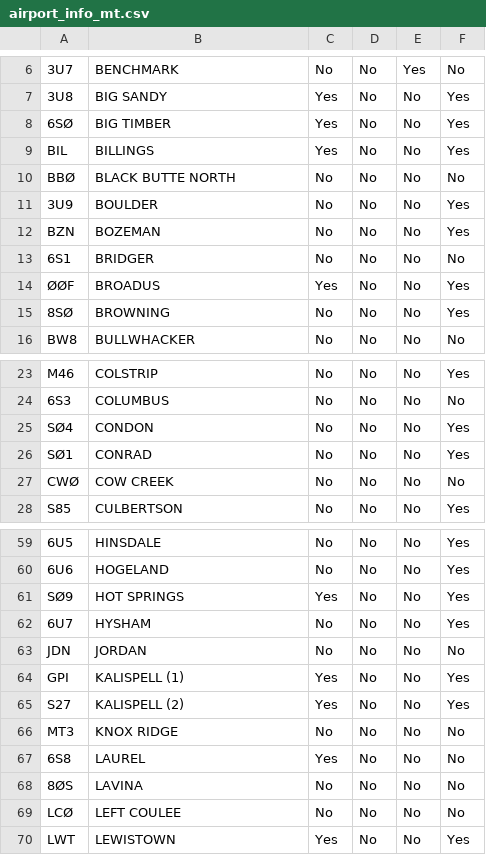
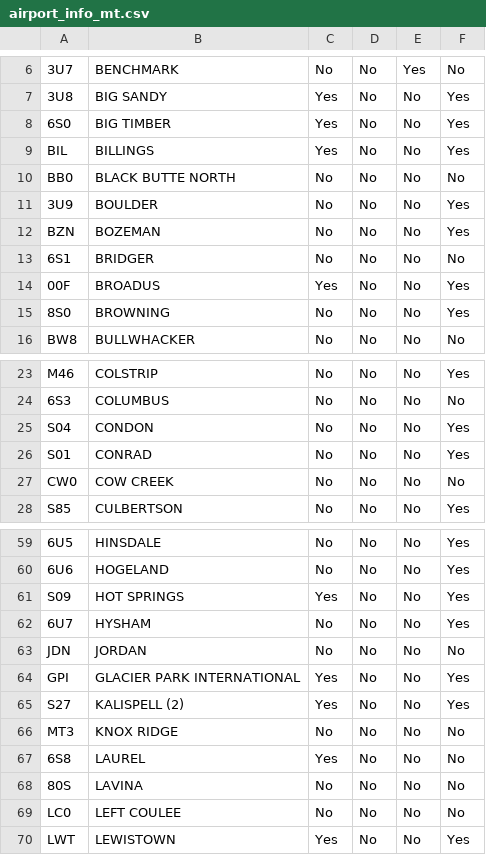
Before and after one commit to thesubtlety/state-airport-data, a CSV file: data/airport_info_mt.csv, drawn as a sheet; only a part is shown, gaps mark what is left out; the diff covers the shown part only; the diff names each change by its address in the sheet, - before the commit and + after, or states it on an @@ line.

```diff
--- a/data/airport_info_mt.csv
+++ b/data/airport_info_mt.csv
-A8: 6SØ
+A8: 6S0
-A10: BBØ
+A10: BB0
-A14: ØØF
+A14: 00F
-A15: 8SØ
+A15: 8S0
-A25: SØ4
+A25: S04
-A26: SØ1
+A26: S01
-A27: CWØ
+A27: CW0
-A61: SØ9
+A61: S09
-B64: KALISPELL (1)
+B64: GLACIER PARK INTERNATIONAL
-A68: 8ØS
+A68: 80S
-A69: LCØ
+A69: LC0
```
Also changed, not shown: 12 edited cells elsewhere in this file, 4 other files.
